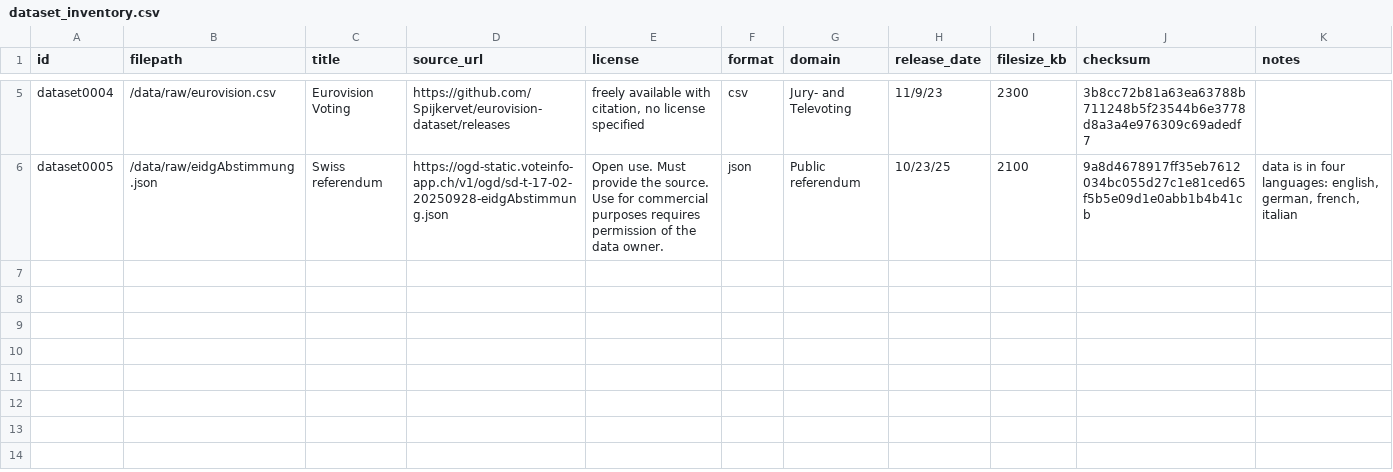
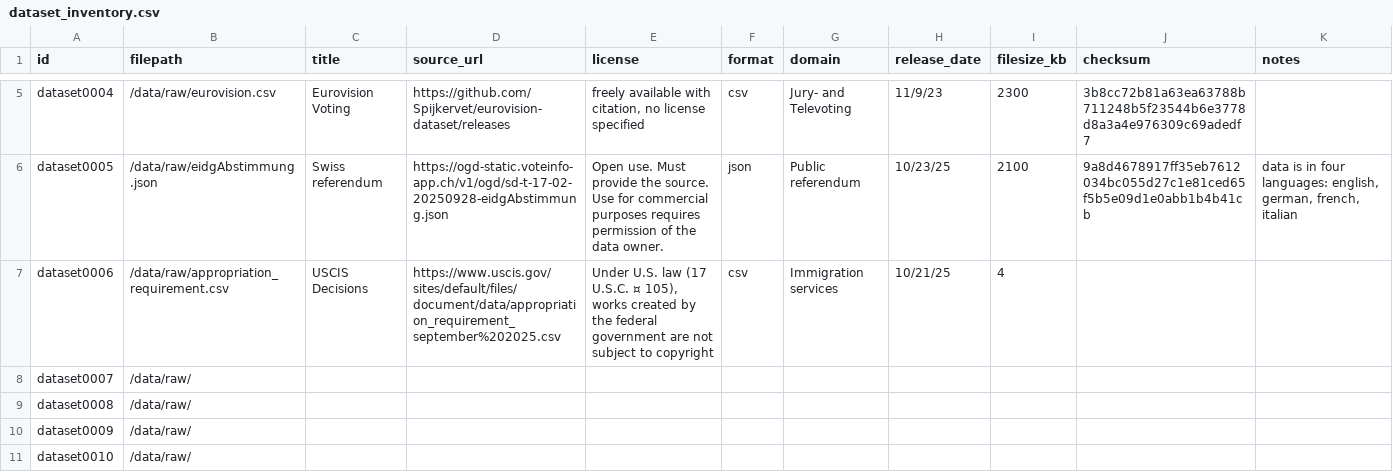
Before and after one commit to nicolasdix/decision-ontology, a CSV file: data/metadata/dataset_inventory.csv, drawn as a sheet; only a part is shown, gaps mark what is left out; the diff names each change by its address in the sheet, - before the commit and + after, or states it on an @@ line.

```diff
--- a/data/metadata/dataset_inventory.csv
+++ b/data/metadata/dataset_inventory.csv
+row 7: dataset0006 | /data/raw/appropriation_requirement.csv | USCIS Decisions | https://www.uscis.gov/sites/default/files/document/data/appropriation_requirement_september%202025.csv | Under U.S. law (17 U.S.C. ¤ 105), works created by the federal government are not subject to copyright | csv | Immigration services | 10/21/25 | 4
+row 8: dataset0007 | /data/raw/
+row 9: dataset0008 | /data/raw/
+row 10: dataset0009 | /data/raw/
+row 11: dataset0010 | /data/raw/
```
Also changed, not shown: 4 other files.
